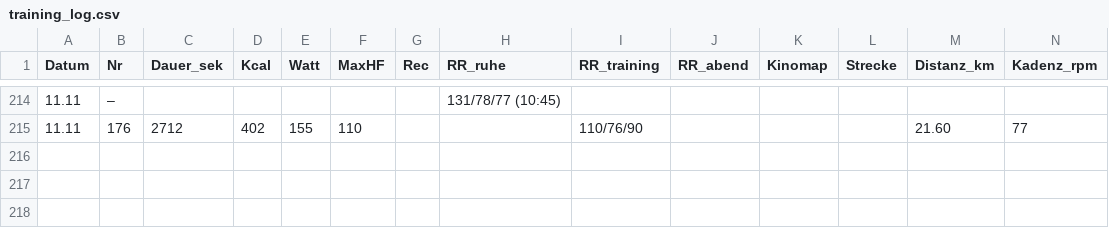
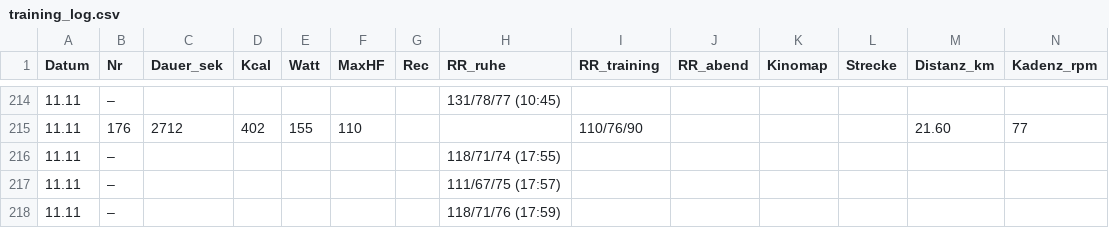
Before and after one commit to HelmutQualtinger/training, a CSV file: training_log.csv, drawn as a sheet; only a part is shown, gaps mark what is left out; rows hold the shown columns only; the diff names each change by its address in the sheet, - before the commit and + after, or states it on an @@ line.

```diff
--- a/training_log.csv
+++ b/training_log.csv
+row 216: 11.11 | – |  |  |  |  |  | 118/71/74 (17:55)
+row 217: 11.11 | – |  |  |  |  |  | 111/67/75 (17:57)
+row 218: 11.11 | – |  |  |  |  |  | 118/71/76 (17:59)
```
Also changed, not shown: 1 other file.
